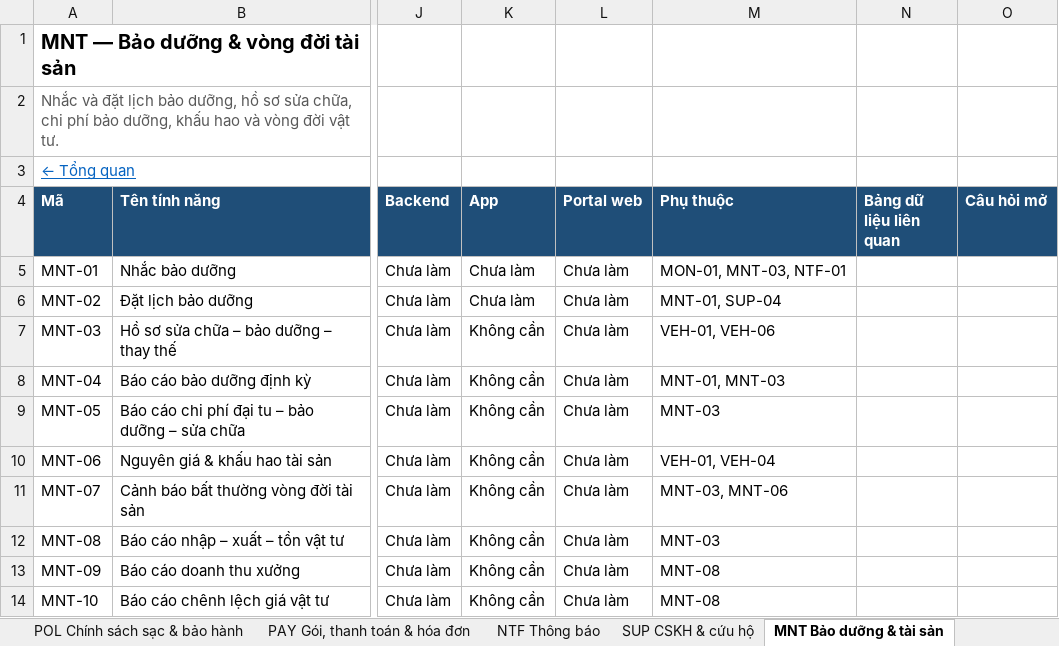
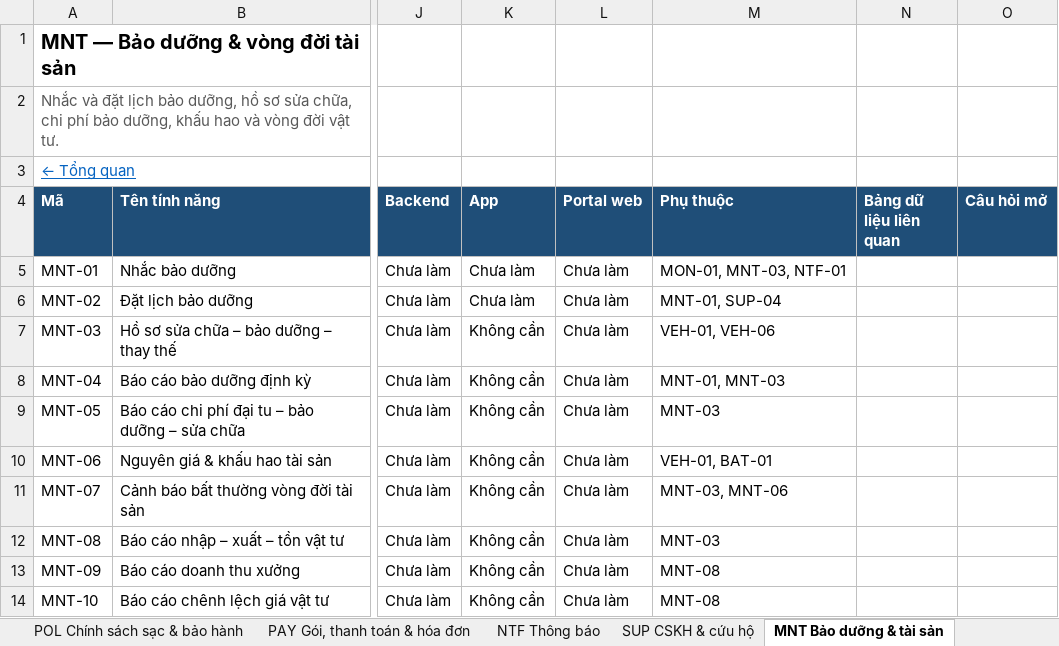
Before and after one commit to yolo-coccoc/G3Network-app, an Excel workbook: docs/product/features/features.xlsx, sheet MNT Bảo dưỡng & tài sản, drawn as a sheet; only a part is shown, gaps mark what is left out; values as stored, in another font and other column widths than the file's, no borders; the diff names each change by its address in the sheet, - before the commit and + after, or states it on an @@ line.

```diff
--- a/docs/product/features/features.xlsx (sheet MNT Bảo dưỡng & tài sản)
+++ b/docs/product/features/features.xlsx (sheet MNT Bảo dưỡng & tài sản)
-M10 (Phụ thuộc): VEH-01, VEH-04
+M10 (Phụ thuộc): VEH-01, BAT-01
```
Also changed, not shown: sheet Tổng quan, sheet VEH Hồ sơ xe, sheet MON Giám sát xe & pin, other sheet tabs, 8 other files.
